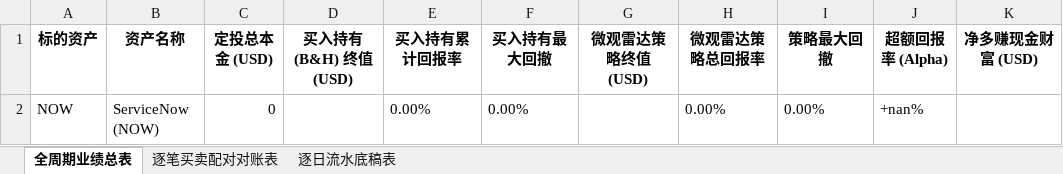
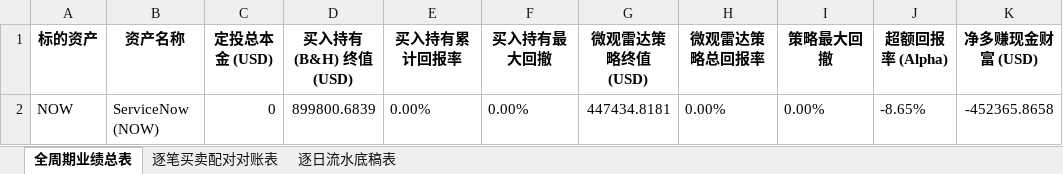
Before and after one commit to JiananZhao/html, an Excel workbook: 宏观反身性阿尔法模型_NOW微观雷达全周期对账表.xlsx, sheet 全周期业绩总表, drawn as a sheet; only a part is shown; values as stored, in another font and other column widths than the file's, no borders; the diff names each change by its address in the sheet, - before the commit and + after, or states it on an @@ line.

```diff
--- a/宏观反身性阿尔法模型_NOW微观雷达全周期对账表.xlsx (sheet 全周期业绩总表)
+++ b/宏观反身性阿尔法模型_NOW微观雷达全周期对账表.xlsx (sheet 全周期业绩总表)
-D2 (买入持有 (B&H) 终值 (USD)): (empty)
+D2 (买入持有 (B&H) 终值 (USD)): 899800.6839
-G2 (微观雷达策略终值 (USD)): (empty)
+G2 (微观雷达策略终值 (USD)): 447434.8181
-J2 (超额回报率 (Alpha)): +nan%
+J2 (超额回报率 (Alpha)): -8.65%
-K2 (净多赚现金财富 (USD)): (empty)
+K2 (净多赚现金财富 (USD)): -452365.8658
```
Also changed, not shown: sheet 逐日流水底稿表, 宏观反身性阿尔法模型_IGV微观雷达全周期对账表.xlsx, 宏观反身性阿尔法模型_KRE微观雷达全周期对账表.xlsx, 41 other files.
